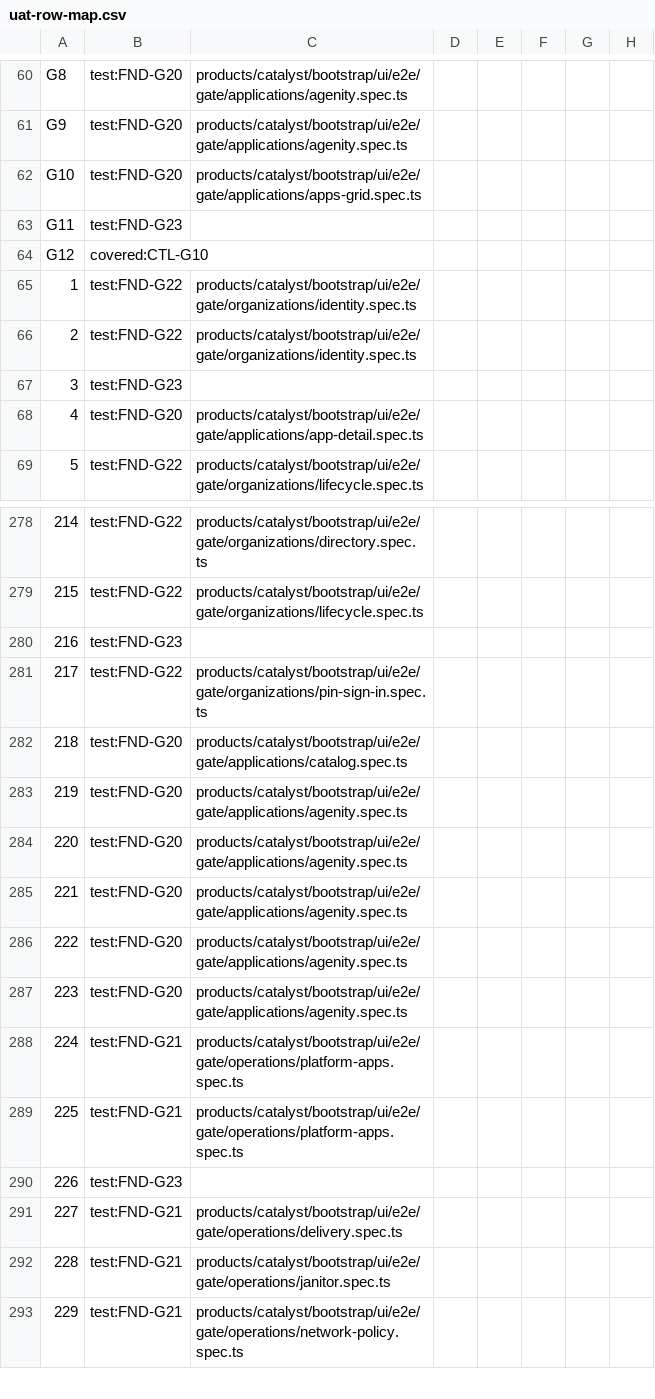
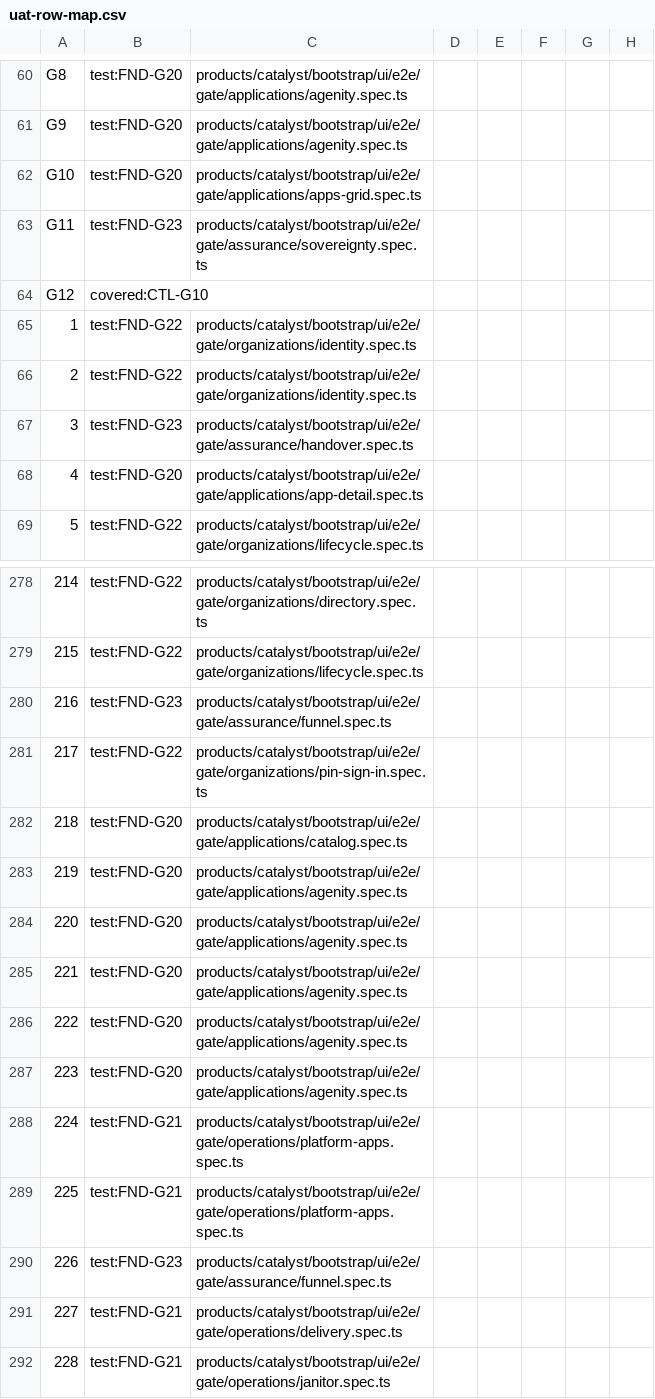
Before and after one commit to openova-io/openova, a CSV file: docs/ledger/uat-row-map.csv, drawn as a sheet; only a part is shown, gaps mark what is left out; the shorter side is filled out with more unchanged rows; the diff covers the shown part only.

```diff
--- a/docs/ledger/uat-row-map.csv
+++ b/docs/ledger/uat-row-map.csv
@@ -62,3 +62,3 @@ G9,test:FND-G20,products/catalyst/bootstrap/ui/e2e/gate/applications/agenity.spe
 G10,test:FND-G20,products/catalyst/bootstrap/ui/e2e/gate/applications/apps-grid.spec.ts
-G11,test:FND-G23
+G11,test:FND-G23,products/catalyst/bootstrap/ui/e2e/gate/assurance/sovereignty.spec.ts
 G12,covered:CTL-G10
@@ -66,3 +66,3 @@ G12,covered:CTL-G10
 2,test:FND-G22,products/catalyst/bootstrap/ui/e2e/gate/organizations/identity.spec.ts
-3,test:FND-G23
+3,test:FND-G23,products/catalyst/bootstrap/ui/e2e/gate/assurance/handover.spec.ts
 4,test:FND-G20,products/catalyst/bootstrap/ui/e2e/gate/applications/app-detail.spec.ts
@@ -279,3 +279,3 @@ G12,covered:CTL-G10
 215,test:FND-G22,products/catalyst/bootstrap/ui/e2e/gate/organizations/lifecycle.spec.ts
-216,test:FND-G23
+216,test:FND-G23,products/catalyst/bootstrap/ui/e2e/gate/assurance/funnel.spec.ts
 217,test:FND-G22,products/catalyst/bootstrap/ui/e2e/gate/organizations/pin-sign-in.spec.ts
@@ -289,3 +289,3 @@ G12,covered:CTL-G10
 225,test:FND-G21,products/catalyst/bootstrap/ui/e2e/gate/operations/platform-apps.spec.ts
-226,test:FND-G23
+226,test:FND-G23,products/catalyst/bootstrap/ui/e2e/gate/assurance/funnel.spec.ts
 227,test:FND-G21,products/catalyst/bootstrap/ui/e2e/gate/operations/delivery.spec.ts
```
Also changed, not shown: 42 edited cells elsewhere in this file, 7 other files.
